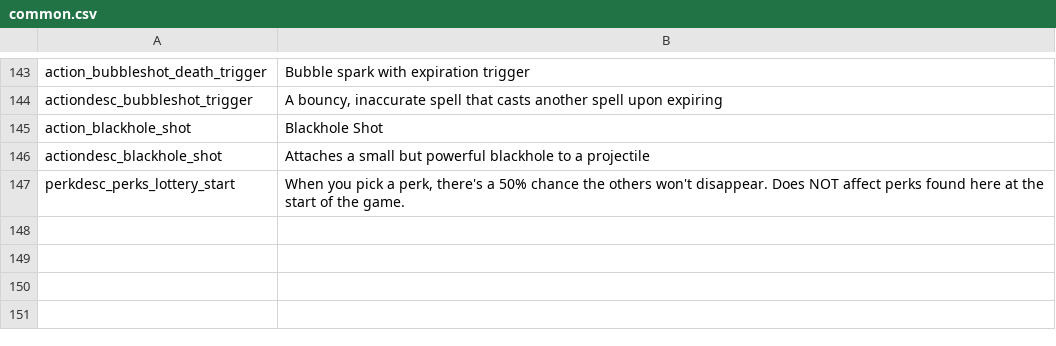
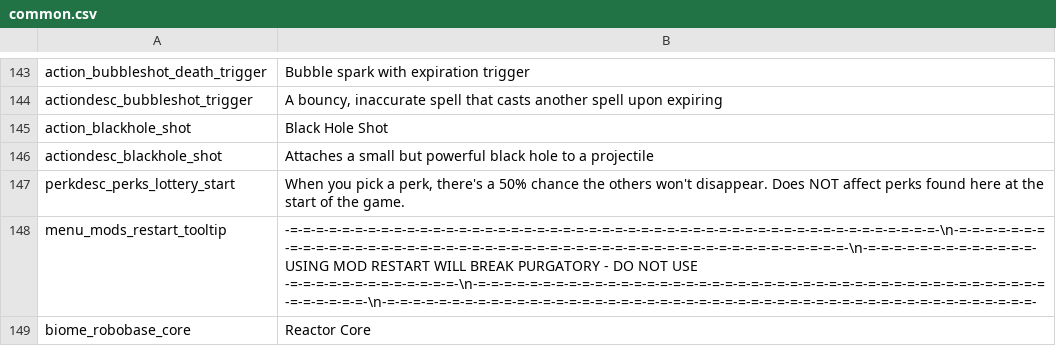
Before and after one commit to Priskip/purgatory, a CSV file: files/translations/common.csv, drawn as a sheet; only a part is shown, gaps mark what is left out.

```diff
--- a/files/translations/common.csv
+++ b/files/translations/common.csv
@@ -144,4 +144,6 @@ action_bubbleshot_death_trigger,"Bubble spark with expiration trigger",,,,,,,,,,
 actiondesc_bubbleshot_trigger,"A bouncy, inaccurate spell that casts another spell upon expiring",,,,,,,,,,,,
-action_blackhole_shot,"Blackhole Shot",,,,,,,,,,,,
-actiondesc_blackhole_shot,"Attaches a small but powerful blackhole to a projectile",,,,,,,,,,,,
+action_blackhole_shot,"Black Hole Shot",,,,,,,,,,,,
+actiondesc_blackhole_shot,"Attaches a small but powerful black hole to a projectile",,,,,,,,,,,,
 perkdesc_perks_lottery_start,"When you pick a perk, there's a 50% chance the others won't disappear. Does NOT affect perks found here at the start of the game.",,,,,,,,,,,,
+menu_mods_restart_tooltip,"-=-=-=-=-=-=-=-=-=-=-=-=-=-=-=-=-=-=-=-=-=-=-=-=-=-=-=-=-=-=-=-=-=-=-=-=-=-=-=-=-=-=-=-=-=-=-=-=-=-=-\n-=-=-=-=-=-=-=-=-=-=-=-=-=-=-=-=-=-=-=-=-=-=-=-=-=-=-=-=-=-=-=-=-=-=-=-=-=-=-=-=-=-=-=-=-=-=-=-=-=-=-\n-=-=-=-=-=-=-=-=-=-=-=-=-=- USING MOD RESTART WILL BREAK PURGATORY - DO NOT USE -=-=-=-=-=-=-=-=-=-=-=-=-=-\n-=-=-=-=-=-=-=-=-=-=-=-=-=-=-=-=-=-=-=-=-=-=-=-=-=-=-=-=-=-=-=-=-=-=-=-=-=-=-=-=-=-=-=-=-=-=-=-=-=-=-\n-=-=-=-=-=-=-=-=-=-=-=-=-=-=-=-=-=-=-=-=-=-=-=-=-=-=-=-=-=-=-=-=-=-=-=-=-=-=-=-=-=-=-=-=-=-=-=-=-=-=-",,,,,,,,,,,,
+biome_robobase_core,"Reactor Core",,,,,,,,,,,,
```
Also changed, not shown: 52 other files.
